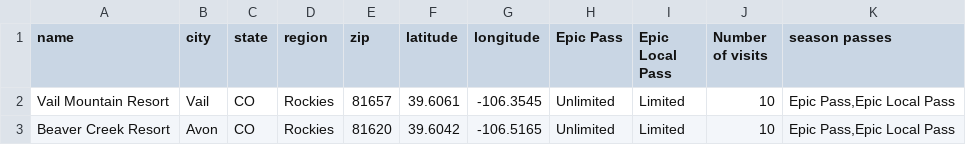
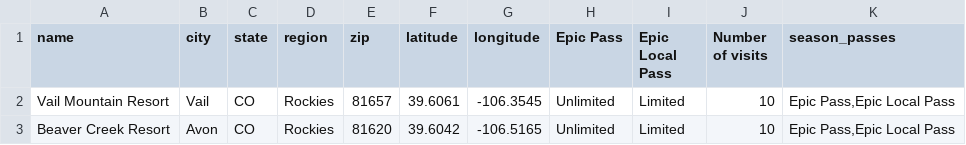
Before and after one commit to ozzman84/powpals-beta, a CSV file: app/assets/csv/Epic Resort List 23_24 - Sheet1 (2).csv, drawn as a sheet; only a part is shown.

```diff
--- a/app/assets/csv/Epic Resort List 23_24 - Sheet1 (2).csv
+++ b/app/assets/csv/Epic Resort List 23_24 - Sheet1 (2).csv
@@ -1,2 +1,2 @@
-name,city,state,region,zip,latitude,longitude,Epic Pass,Epic Local Pass,Number of visits,season passes
+name,city,state,region,zip,latitude,longitude,Epic Pass,Epic Local Pass,Number of visits,season_passes
 Vail Mountain Resort,Vail,CO,Rockies,81657,39.6061,-106.3545,Unlimited,Limited,10,"Epic Pass,Epic Local Pass"
```
Also changed, not shown: 2 other files.
